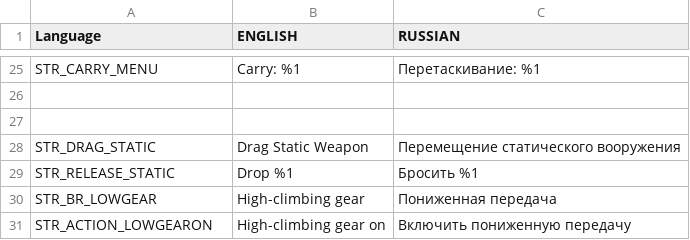
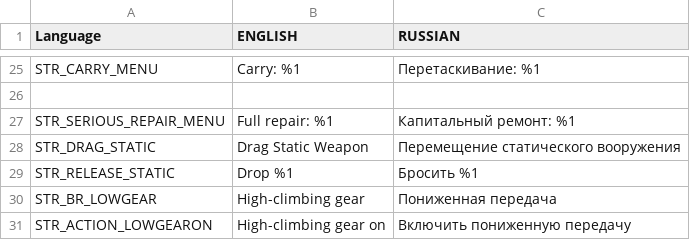
Before and after one commit to Zealot111/WMT_MapToolsAdditional, a CSV file: addons/WMT_Vehicle/stringtable.csv, drawn as a sheet; only a part is shown, gaps mark what is left out; the diff names each change by its address in the sheet, - before the commit and + after, or states it on an @@ line.

```diff
--- a/addons/WMT_Vehicle/stringtable.csv
+++ b/addons/WMT_Vehicle/stringtable.csv
-row 27: (empty)
+row 27: STR_SERIOUS_REPAIR_MENU | Full repair: %1 | Капитальный ремонт: %1
```
Also changed, not shown: 3 other files.
